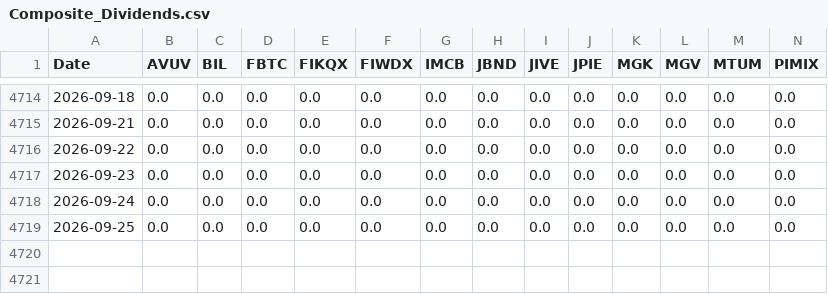
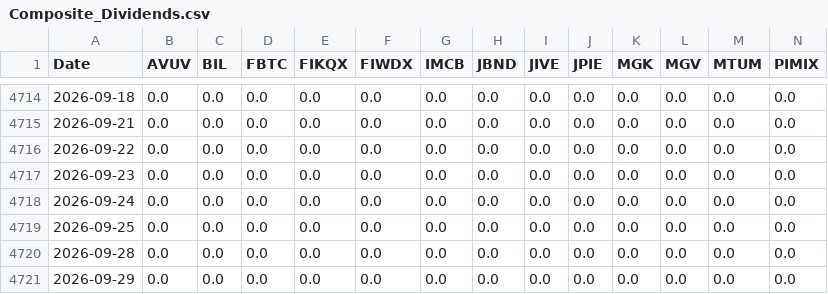
Before and after one commit to wesl8n-sketch/A1V12-Dashboard, a CSV file: Data/Composite_Dividends.csv, drawn as a sheet; only a part is shown, gaps mark what is left out; rows hold the shown columns only; the diff names each change by its address in the sheet, - before the commit and + after, or states it on an @@ line.

```diff
--- a/Data/Composite_Dividends.csv
+++ b/Data/Composite_Dividends.csv
+row 4720: 2026-09-28 | 0.0 | 0.0 | 0.0 | 0.0 | 0.0 | 0.0 | 0.0 | 0.0 | 0.0 | 0.0 | 0.0 | 0.0 | 0.0
+row 4721: 2026-09-29 | 0.0 | 0.0 | 0.0 | 0.0 | 0.0 | 0.0 | 0.0 | 0.0 | 0.0 | 0.0 | 0.0 | 0.0 | 0.0
```
Also changed, not shown: Data/Alpha_Overlay_Daily_Values.csv, Data/Daily_Holdings.csv, 27 other files.
